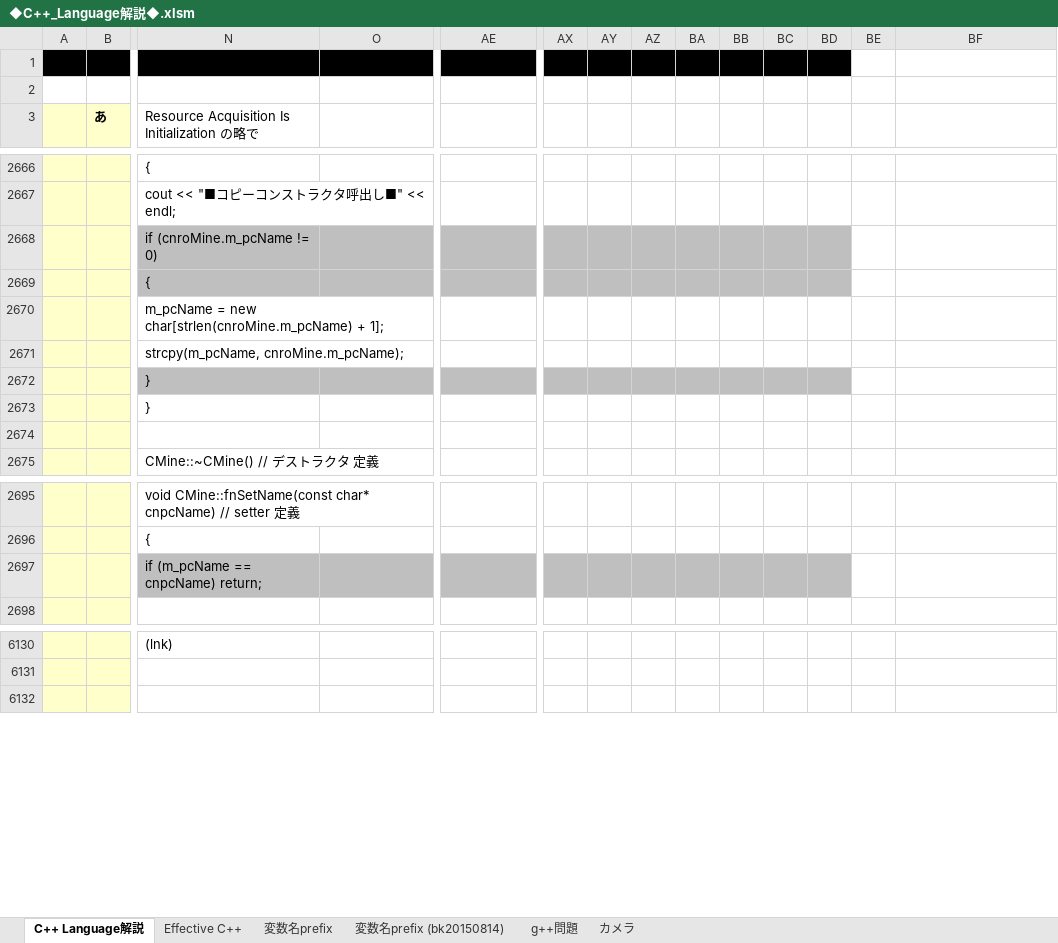
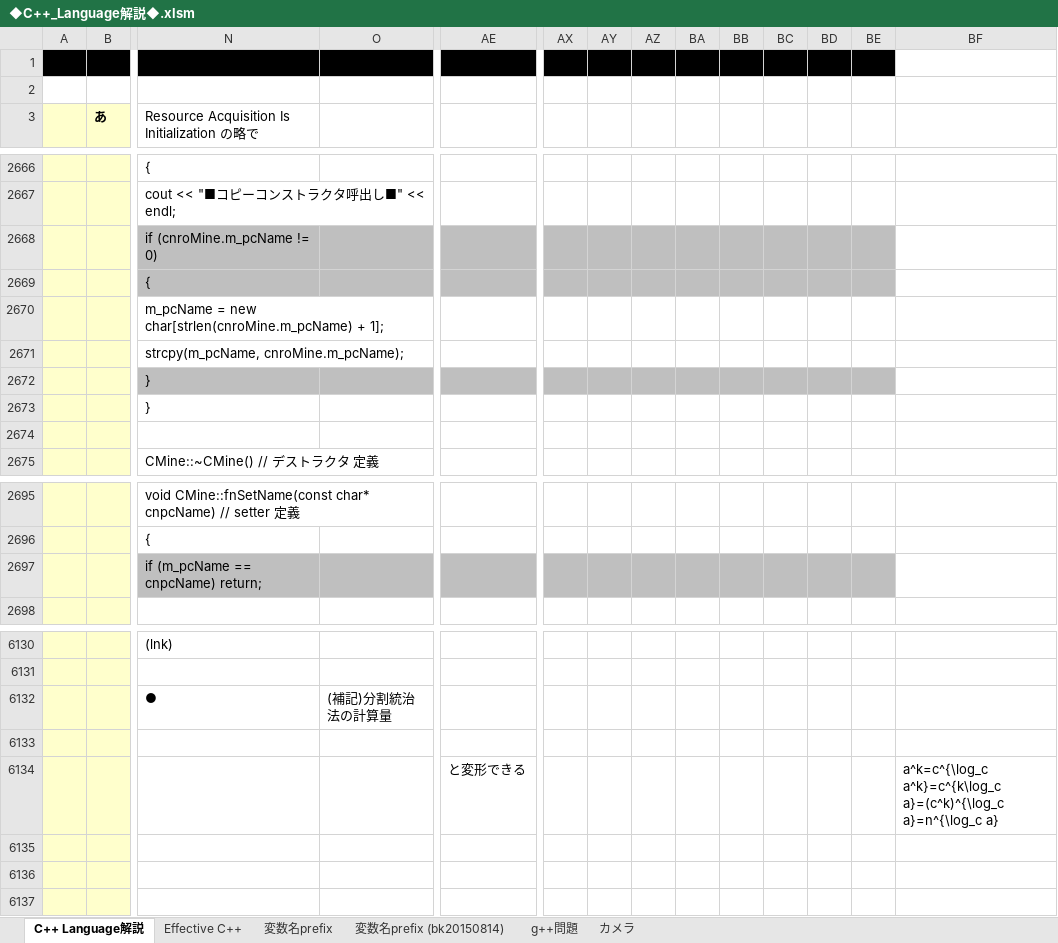
Before and after one commit to roshihie/At_Coder, an Excel workbook: ◆C++_Language解説◆.xlsm, sheet C++ Language解説, drawn as a sheet; only a part is shown, gaps mark what is left out; values as stored, in another font and other column widths than the file's, no borders; charts and pictures not drawn; rows hold the shown columns only; the diff names each change by its address in the sheet, - before the commit and + after, or states it on an @@ line.

Commit message:
2021/09/25 Commit

```diff
--- a/◆C++_Language解説◆.xlsm (sheet C++ Language解説)
+++ b/◆C++_Language解説◆.xlsm (sheet C++ Language解説)
-BE1 fill: none
+BE1 fill: #000000
-BE2668:BE2669 fill: none
+BE2668:BE2669 fill: #BFBFBF
-BE2672 fill: none
+BE2672 fill: #BFBFBF
-BE2697 fill: none
+BE2697 fill: #BFBFBF
+row 6132:  |  | ● | (補記)分割統治法の計算量
+row 6133: (empty)
+row 6134:  |  |  |  | と変形できる |  |  |  |  |  |  |  |  | a^k=c^{\log_c a^k}=c^{k\log_c a}=(c^k)^{\log_c a}=n^{\log_c a}
+row 6135: (empty)
+row 6136: (empty)
```
Also changed, not shown: charts or pictures.
